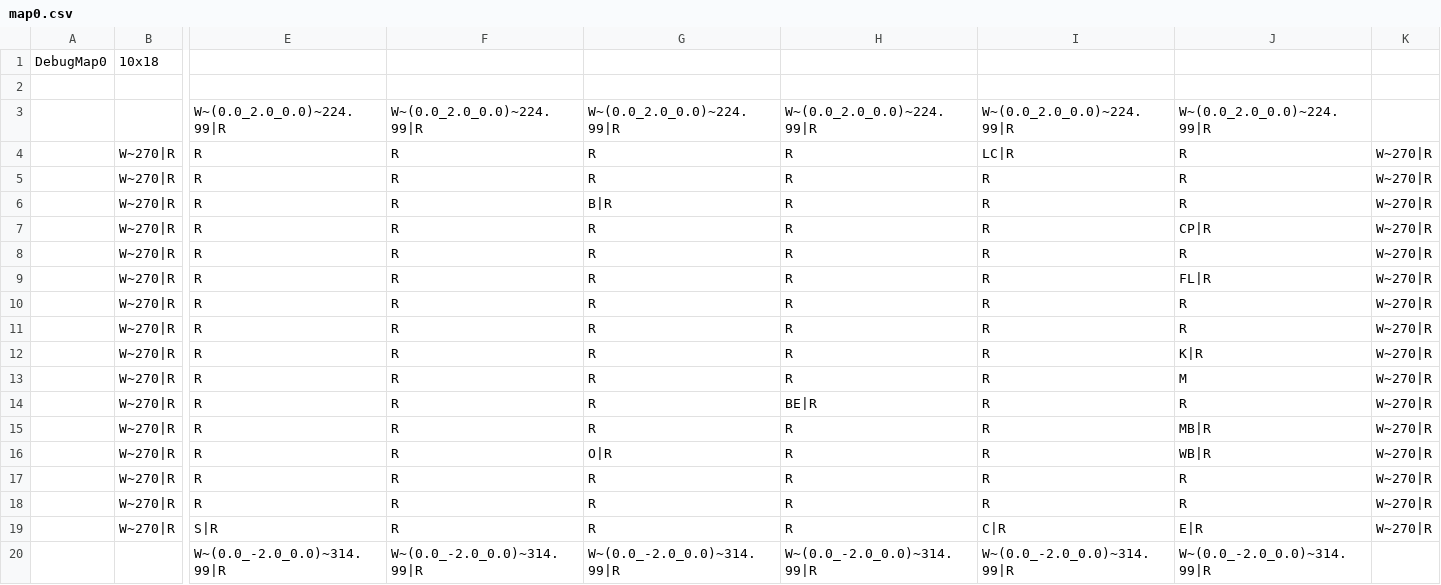
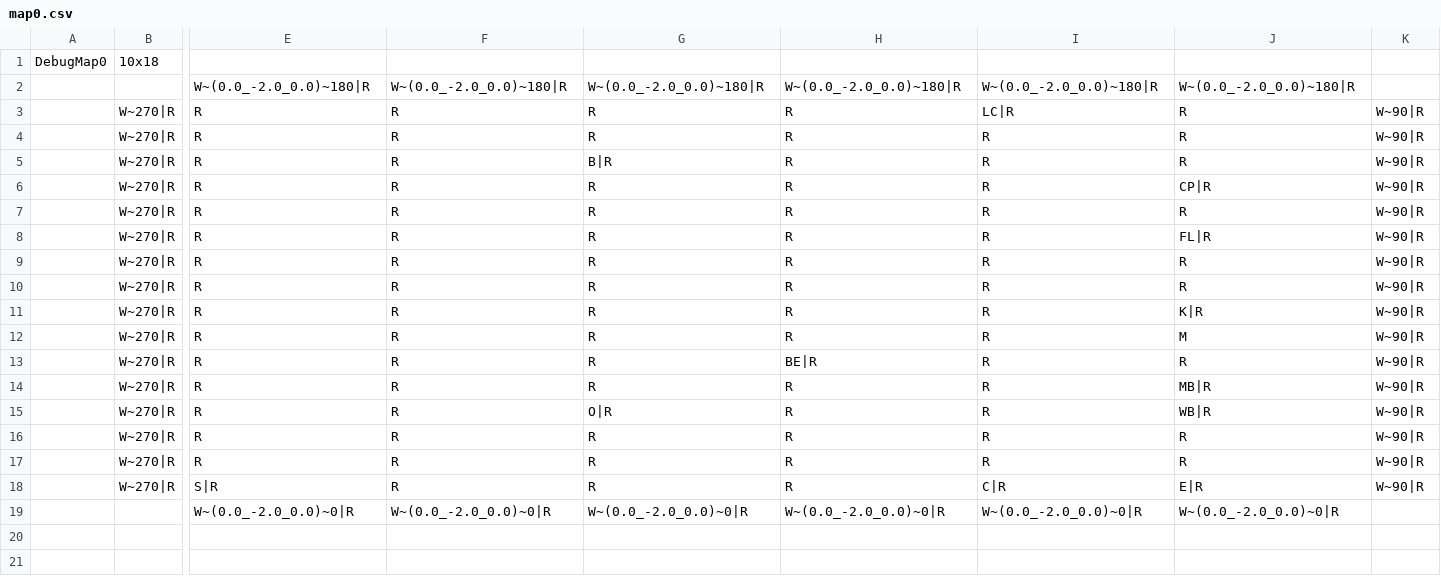
Before and after one commit to mecha-rm/GDW_Y2-PJT-repos, a CSV file: GDW_Y2 - CNZ/res/loader/map0.csv, drawn as a sheet; only a part is shown, gaps mark what is left out; removed rows and columns are numbered as before the commit, all else as after; rows hold the shown columns only; the diff names each change by its address in the sheet, - before the commit and + after, or states it on an @@ line.

```diff
--- a/GDW_Y2 - CNZ/res/loader/map0.csv
+++ b/GDW_Y2 - CNZ/res/loader/map0.csv
-row 2: (empty)
+row 2:  |  | W~(0.0_-2.0_0.0)~180|R | W~(0.0_-2.0_0.0)~180|R | W~(0.0_-2.0_0.0)~180|R | W~(0.0_-2.0_0.0)~180|R | W~(0.0_-2.0_0.0)~180|R | W~(0.0_-2.0_0.0)~180|R
-row 3:  |  | W~(0.0_2.0_0.0)~224.99|R | W~(0.0_2.0_0.0)~224.99|R | W~(0.0_2.0_0.0)~224.99|R | W~(0.0_2.0_0.0)~224.99|R | W~(0.0_2.0_0.0)~224.99|R | W~(0.0_2.0_0.0)~224.99|R
-K3:K18: W~270|R
+K3:K18: W~90|R
-row 20:  |  | W~(0.0_-2.0_0.0)~314.99|R | W~(0.0_-2.0_0.0)~314.99|R | W~(0.0_-2.0_0.0)~314.99|R | W~(0.0_-2.0_0.0)~314.99|R | W~(0.0_-2.0_0.0)~314.99|R | W~(0.0_-2.0_0.0)~314.99|R
+row 19:  |  | W~(0.0_-2.0_0.0)~0|R | W~(0.0_-2.0_0.0)~0|R | W~(0.0_-2.0_0.0)~0|R | W~(0.0_-2.0_0.0)~0|R | W~(0.0_-2.0_0.0)~0|R | W~(0.0_-2.0_0.0)~0|R
```
Also changed, not shown: 37 other files.
